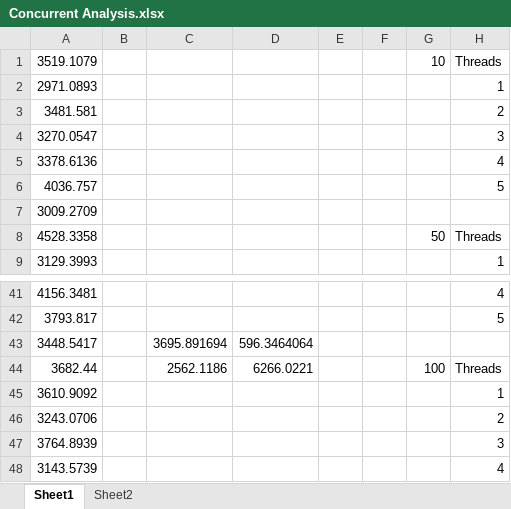
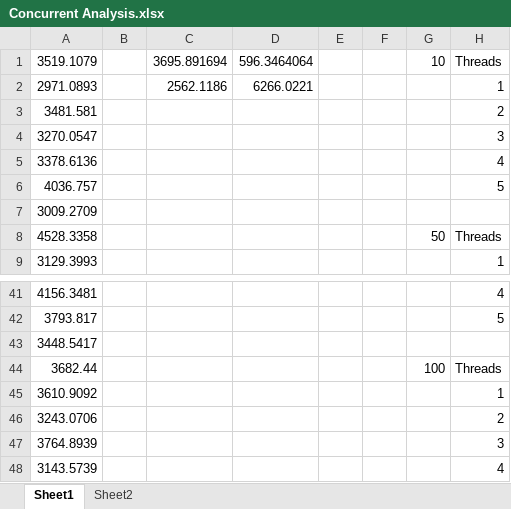
Before and after one commit to kaedenle/COP-4520-MAZE-GEN, an Excel workbook: Concurrent Analysis.xlsx, sheet Sheet1, drawn as a sheet; only a part is shown, gaps mark what is left out; values as stored, in another font and other column widths than the file's, no borders; table styles not drawn; the diff covers the shown part only; the diff names each change by its address in the sheet, - before the commit and + after, or states it on an @@ line.

```diff
--- a/Concurrent Analysis.xlsx (sheet Sheet1)
+++ b/Concurrent Analysis.xlsx (sheet Sheet1)
-C1: (empty)
+C1: 3695.891694
-D1: (empty)
+D1: 596.3464064
-C2: (empty)
+C2: 2562.1186
-D2: (empty)
+D2: 6266.0221
-C43: 3695.891694
+C43: (empty)
-D43: 596.3464064
+D43: (empty)
-C44: 2562.1186
+C44: (empty)
-D44: 6266.0221
+D44: (empty)
```
Also changed, not shown: 31 edited cells elsewhere in this sheet, 1 other file.
